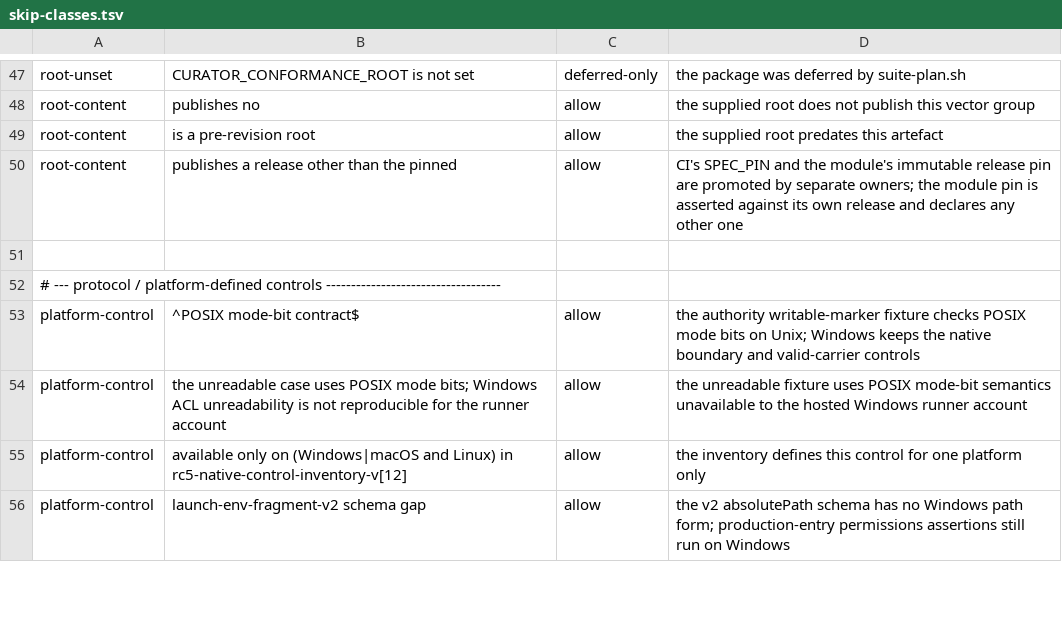
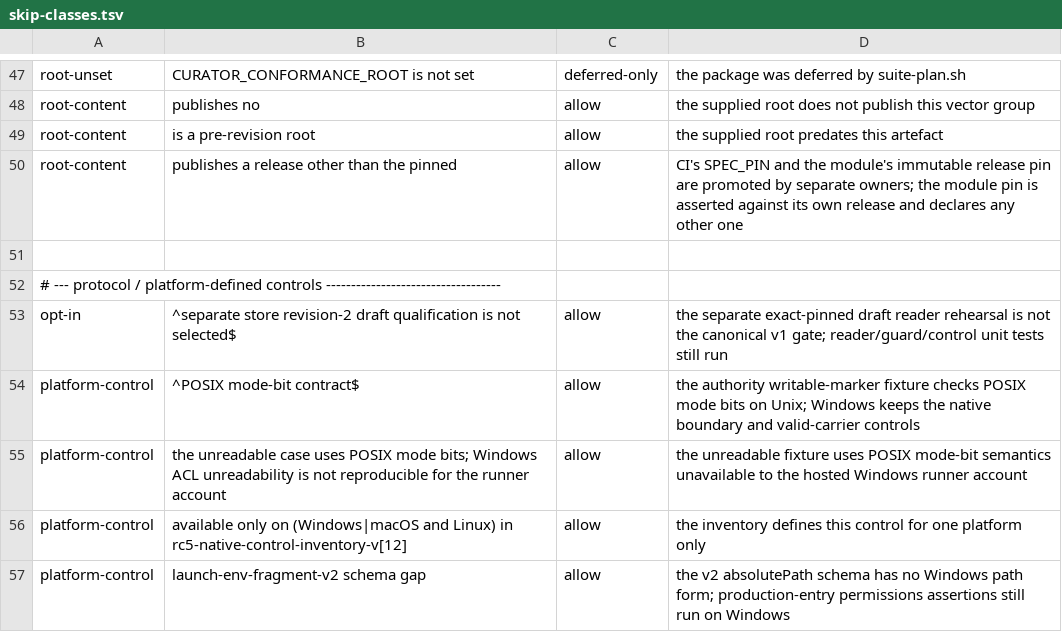
Before and after one commit to relux-works/curator, a TSV file: .github/ci/skip-classes.tsv, drawn as a sheet; only a part is shown, gaps mark what is left out; the diff names each change by its address in the sheet, - before the commit and + after, or states it on an @@ line.

Commit message:
Add isolated store corpus qualification guards

```diff
--- a/.github/ci/skip-classes.tsv
+++ b/.github/ci/skip-classes.tsv
+row 53: opt-in | ^separate store revision-2 draft qualification is not selected$ | allow | the separate exact-pinned draft reader rehearsal is not the canonical v1 gate; reader/guard/control unit tests still run
```
Also changed, not shown: 13 other files.
